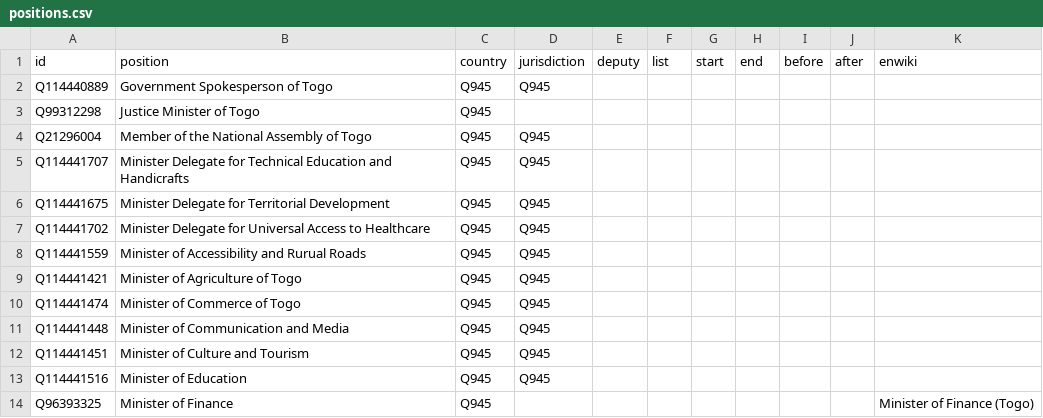
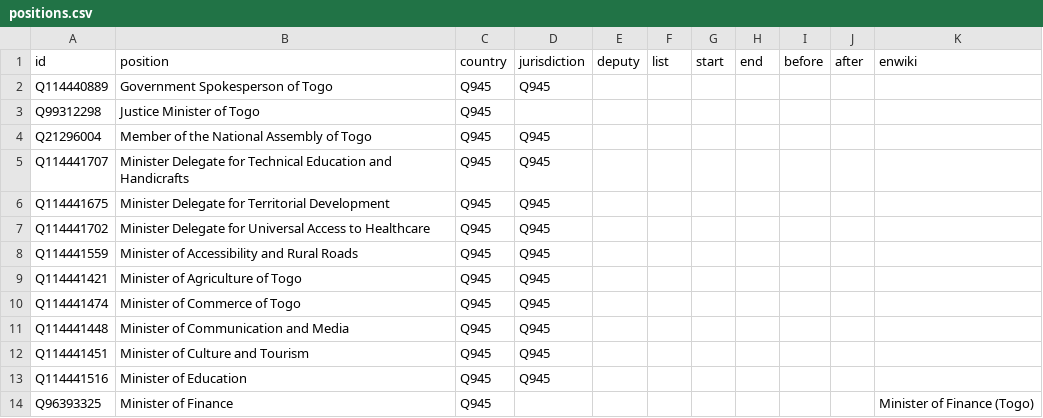
Before and after one commit to every-politician-scrapers/togo, a CSV file: html/positions.csv, drawn as a sheet; only a part is shown.

Commit message:
PCB update

```diff
--- a/html/positions.csv
+++ b/html/positions.csv
@@ -7,3 +7,3 @@ Q114441675,Minister Delegate for Territorial Development,Q945,Q945,,,,,,,
 Q114441702,Minister Delegate for Universal Access to Healthcare,Q945,Q945,,,,,,,
-Q114441559,Minister of Accessibility and Rurual Roads,Q945,Q945,,,,,,,
+Q114441559,Minister of Accessibility and Rural Roads,Q945,Q945,,,,,,,
 Q114441421,Minister of Agriculture of Togo,Q945,Q945,,,,,,,
```
